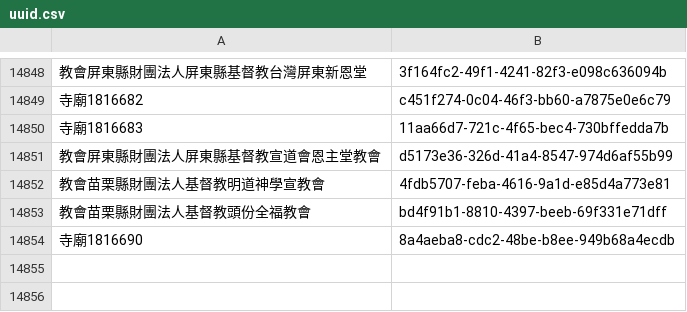
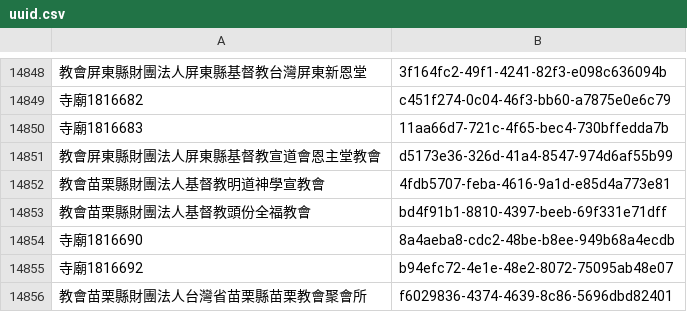
Before and after one commit to kiang/religion, a CSV file: data/uuid.csv, drawn as a sheet; only a part is shown, gaps mark what is left out.

```diff
--- a/data/uuid.csv
+++ b/data/uuid.csv
@@ -14854 +14854,3 @@
 寺廟1816690,8a4aeba8-cdc2-48be-b8ee-949b68a4ecdb
+寺廟1816692,b94efc72-4e1e-48e2-8072-75095ab48e07
+教會苗栗縣財團法人台灣省苗栗縣苗栗教會聚會所,f6029836-4374-4639-8c86-5696dbd82401
```
Also changed, not shown: data/count.csv, data/missing.csv, 22 other files.
